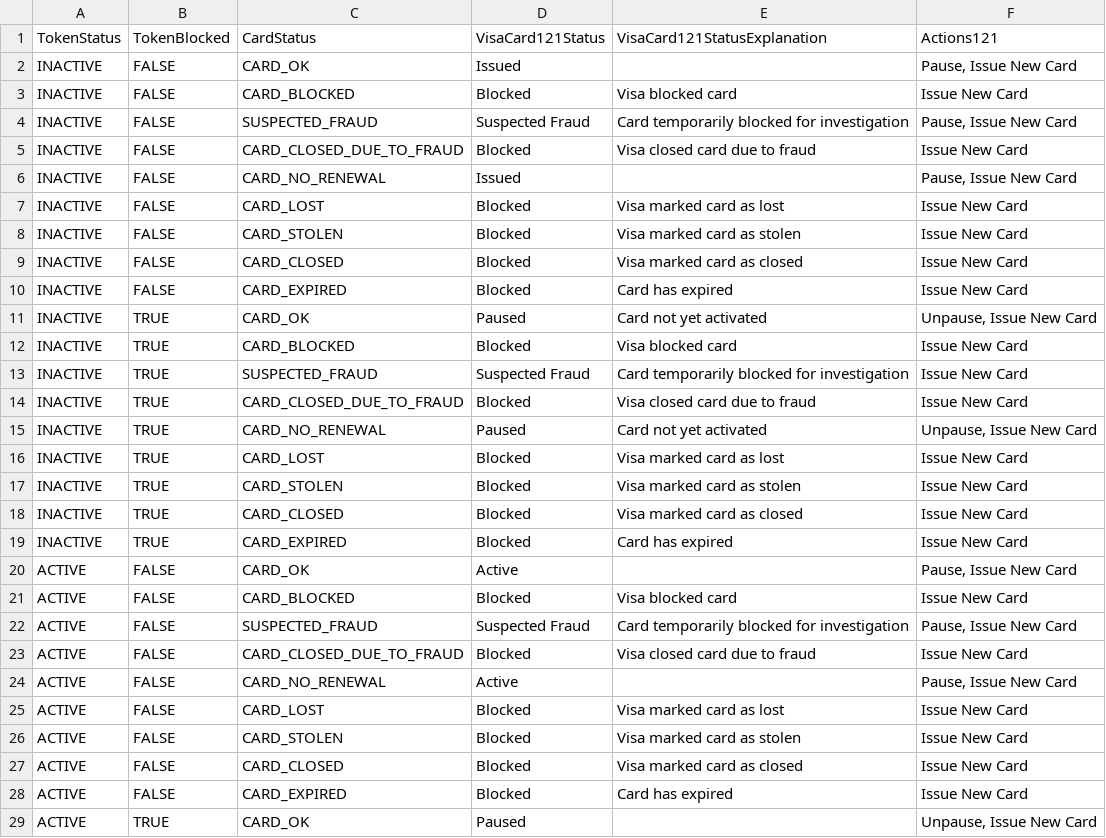
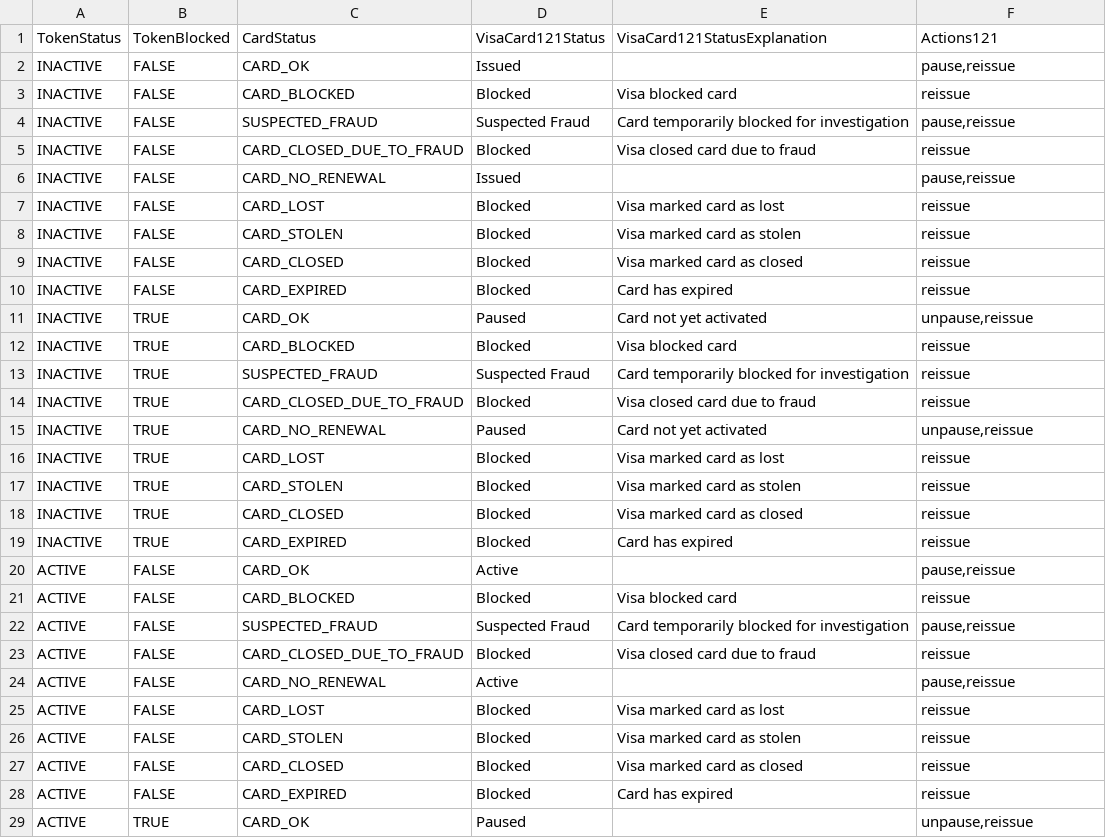
Before and after one commit to global-121/121-platform, a CSV file: services/121-service/src/payments/fsp-integration/intersolve-visa/mappers/visa-card-121-status-map.csv, drawn as a sheet; only a part is shown; the diff covers the shown part only.

```diff
--- a/services/121-service/src/payments/fsp-integration/intersolve-visa/mappers/visa-card-121-status-map.csv
+++ b/services/121-service/src/payments/fsp-integration/intersolve-visa/mappers/visa-card-121-status-map.csv
@@ -1,29 +1,29 @@
 "TokenStatus";"TokenBlocked";"CardStatus";"VisaCard121Status";"VisaCard121StatusExplanation";"Actions121"
-"INACTIVE";"FALSE";"CARD_OK";"Issued";;"Pause, Issue New Card"
-"INACTIVE";"FALSE";"CARD_BLOCKED";"Blocked";"Visa blocked card";"Issue New Card"
-"INACTIVE";"FALSE";"SUSPECTED_FRAUD";"Suspected Fraud";"Card temporarily blocked for investigation";"Pause, Issue New Card"
-"INACTIVE";"FALSE";"CARD_CLOSED_DUE_TO_FRAUD";"Blocked";"Visa closed card due to fraud";"Issue New Card"
-"INACTIVE";"FALSE";"CARD_NO_RENEWAL";"Issued";;"Pause, Issue New Card"
-"INACTIVE";"FALSE";"CARD_LOST";"Blocked";"Visa marked card as lost";"Issue New Card"
-"INACTIVE";"FALSE";"CARD_STOLEN";"Blocked";"Visa marked card as stolen";"Issue New Card"
-"INACTIVE";"FALSE";"CARD_CLOSED";"Blocked";"Visa marked card as closed";"Issue New Card"
-"INACTIVE";"FALSE";"CARD_EXPIRED";"Blocked";"Card has expired";"Issue New Card"
-"INACTIVE";"TRUE";"CARD_OK";"Paused";"Card not yet activated";"Unpause, Issue New Card"
-"INACTIVE";"TRUE";"CARD_BLOCKED";"Blocked";"Visa blocked card";"Issue New Card"
-"INACTIVE";"TRUE";"SUSPECTED_FRAUD";"Suspected Fraud";"Card temporarily blocked for investigation";"Issue New Card"
-"INACTIVE";"TRUE";"CARD_CLOSED_DUE_TO_FRAUD";"Blocked";"Visa closed card due to fraud";"Issue New Card"
-"INACTIVE";"TRUE";"CARD_NO_RENEWAL";"Paused";"Card not yet activated";"Unpause, Issue New Card"
-"INACTIVE";"TRUE";"CARD_LOST";"Blocked";"Visa marked card as lost";"Issue New Card"
-"INACTIVE";"TRUE";"CARD_STOLEN";"Blocked";"Visa marked card as stolen";"Issue New Card"
-"INACTIVE";"TRUE";"CARD_CLOSED";"Blocked";"Visa marked card as closed";"Issue New Card"
-"INACTIVE";"TRUE";"CARD_EXPIRED";"Blocked";"Card has expired";"Issue New Card"
-"ACTIVE";"FALSE";"CARD_OK";"Active";;"Pause, Issue New Card"
-"ACTIVE";"FALSE";"CARD_BLOCKED";"Blocked";"Visa blocked card";"Issue New Card"
-"ACTIVE";"FALSE";"SUSPECTED_FRAUD";"Suspected Fraud";"Card temporarily blocked for investigation";"Pause, Issue New Card"
-"ACTIVE";"FALSE";"CARD_CLOSED_DUE_TO_FRAUD";"Blocked";"Visa closed card due to fraud";"Issue New Card"
-"ACTIVE";"FALSE";"CARD_NO_RENEWAL";"Active";;"Pause, Issue New Card"
-"ACTIVE";"FALSE";"CARD_LOST";"Blocked";"Visa marked card as lost";"Issue New Card"
-"ACTIVE";"FALSE";"CARD_STOLEN";"Blocked";"Visa marked card as stolen";"Issue New Card"
-"ACTIVE";"FALSE";"CARD_CLOSED";"Blocked";"Visa marked card as closed";"Issue New Card"
-"ACTIVE";"FALSE";"CARD_EXPIRED";"Blocked";"Card has expired";"Issue New Card"
-"ACTIVE";"TRUE";"CARD_OK";"Paused";;"Unpause, Issue New Card"
+"INACTIVE";"FALSE";"CARD_OK";"Issued";;"pause,reissue"
+"INACTIVE";"FALSE";"CARD_BLOCKED";"Blocked";"Visa blocked card";"reissue"
+"INACTIVE";"FALSE";"SUSPECTED_FRAUD";"Suspected Fraud";"Card temporarily blocked for investigation";"pause,reissue"
+"INACTIVE";"FALSE";"CARD_CLOSED_DUE_TO_FRAUD";"Blocked";"Visa closed card due to fraud";"reissue"
+"INACTIVE";"FALSE";"CARD_NO_RENEWAL";"Issued";;"pause,reissue"
+"INACTIVE";"FALSE";"CARD_LOST";"Blocked";"Visa marked card as lost";"reissue"
+"INACTIVE";"FALSE";"CARD_STOLEN";"Blocked";"Visa marked card as stolen";"reissue"
+"INACTIVE";"FALSE";"CARD_CLOSED";"Blocked";"Visa marked card as closed";"reissue"
+"INACTIVE";"FALSE";"CARD_EXPIRED";"Blocked";"Card has expired";"reissue"
+"INACTIVE";"TRUE";"CARD_OK";"Paused";"Card not yet activated";"unpause,reissue"
+"INACTIVE";"TRUE";"CARD_BLOCKED";"Blocked";"Visa blocked card";"reissue"
+"INACTIVE";"TRUE";"SUSPECTED_FRAUD";"Suspected Fraud";"Card temporarily blocked for investigation";"reissue"
+"INACTIVE";"TRUE";"CARD_CLOSED_DUE_TO_FRAUD";"Blocked";"Visa closed card due to fraud";"reissue"
+"INACTIVE";"TRUE";"CARD_NO_RENEWAL";"Paused";"Card not yet activated";"unpause,reissue"
+"INACTIVE";"TRUE";"CARD_LOST";"Blocked";"Visa marked card as lost";"reissue"
+"INACTIVE";"TRUE";"CARD_STOLEN";"Blocked";"Visa marked card as stolen";"reissue"
+"INACTIVE";"TRUE";"CARD_CLOSED";"Blocked";"Visa marked card as closed";"reissue"
+"INACTIVE";"TRUE";"CARD_EXPIRED";"Blocked";"Card has expired";"reissue"
+"ACTIVE";"FALSE";"CARD_OK";"Active";;"pause,reissue"
+"ACTIVE";"FALSE";"CARD_BLOCKED";"Blocked";"Visa blocked card";"reissue"
+"ACTIVE";"FALSE";"SUSPECTED_FRAUD";"Suspected Fraud";"Card temporarily blocked for investigation";"pause,reissue"
+"ACTIVE";"FALSE";"CARD_CLOSED_DUE_TO_FRAUD";"Blocked";"Visa closed card due to fraud";"reissue"
+"ACTIVE";"FALSE";"CARD_NO_RENEWAL";"Active";;"pause,reissue"
+"ACTIVE";"FALSE";"CARD_LOST";"Blocked";"Visa marked card as lost";"reissue"
+"ACTIVE";"FALSE";"CARD_STOLEN";"Blocked";"Visa marked card as stolen";"reissue"
+"ACTIVE";"FALSE";"CARD_CLOSED";"Blocked";"Visa marked card as closed";"reissue"
+"ACTIVE";"FALSE";"CARD_EXPIRED";"Blocked";"Card has expired";"reissue"
+"ACTIVE";"TRUE";"CARD_OK";"Paused";;"unpause,reissue"
```
Also changed, not shown: 8 edited cells elsewhere in this file, 5 other files.
